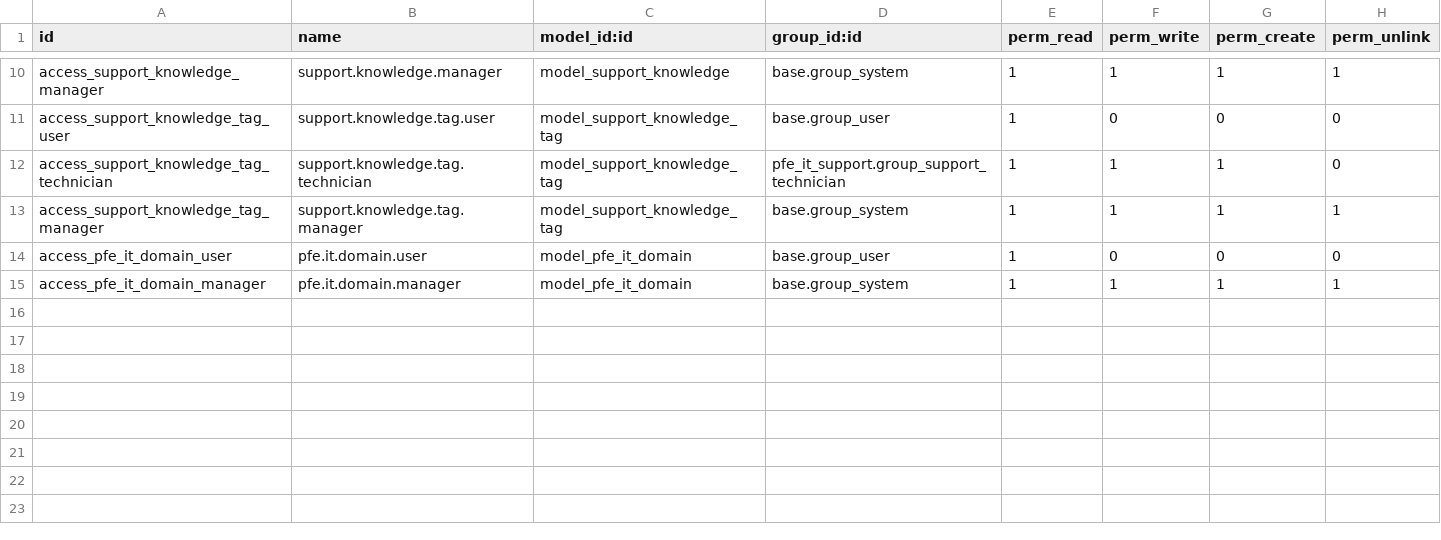
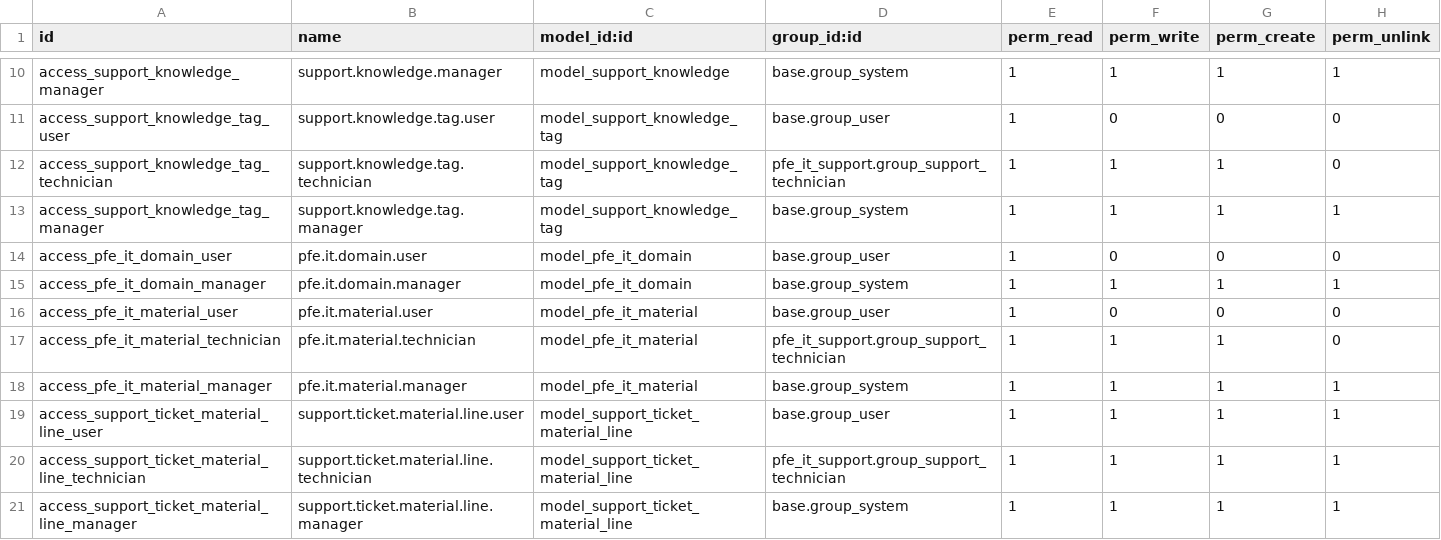
Before and after one commit to Yaasinayadi/stage_project, a CSV file: addons_custom/pfe_it_support/security/ir.model.access.csv, drawn as a sheet; only a part is shown, gaps mark what is left out.

```diff
--- a/addons_custom/pfe_it_support/security/ir.model.access.csv
+++ b/addons_custom/pfe_it_support/security/ir.model.access.csv
@@ -15 +15,7 @@ access_pfe_it_domain_user,pfe.it.domain.user,model_pfe_it_domain,base.group_user
 access_pfe_it_domain_manager,pfe.it.domain.manager,model_pfe_it_domain,base.group_system,1,1,1,1
+access_pfe_it_material_user,pfe.it.material.user,model_pfe_it_material,base.group_user,1,0,0,0
+access_pfe_it_material_technician,pfe.it.material.technician,model_pfe_it_material,pfe_it_support.group_support_technician,1,1,1,0
+access_pfe_it_material_manager,pfe.it.material.manager,model_pfe_it_material,base.group_system,1,1,1,1
+access_support_ticket_material_line_user,support.ticket.material.line.user,model_support_ticket_material_line,base.group_user,1,1,1,1
+access_support_ticket_material_line_technician,support.ticket.material.line.technician,model_support_ticket_material_line,pfe_it_support.group_support_technician,1,1,1,1
+access_support_ticket_material_line_manager,support.ticket.material.line.manager,model_support_ticket_material_line,base.group_system,1,1,1,1
```
Also changed, not shown: 21 other files.
